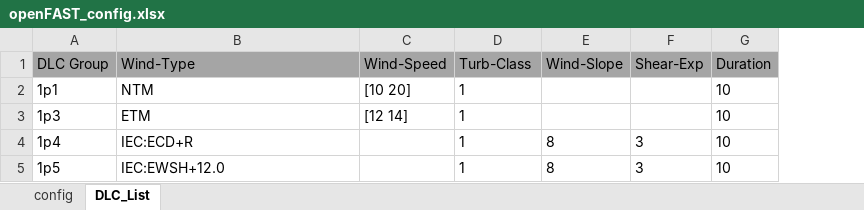
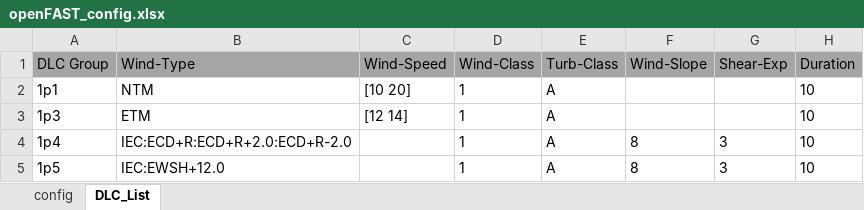
Before and after one commit to jgeisler0303/AMPoWS, an Excel workbook: examples/openFAST_config.xlsx, sheet DLC_List, drawn as a sheet; only a part is shown; values as stored, in another font and other column widths than the file's, no borders; the diff names each change by its address in the sheet, - before the commit and + after, or states it on an @@ line.

Commit message:
enabled generation of multiple IEC wind conditions per DLC line; added cut-in, cut-out and rated wind speed as xls configuration parameters; fixed handling of wind class and turbulence class; added automatic calculation of rotor diameter and tower height

```diff
--- a/examples/openFAST_config.xlsx (sheet DLC_List)
+++ b/examples/openFAST_config.xlsx (sheet DLC_List)
+column E (Turb-Class), rows 2-5: all A
-D1: Turb-Class
+D1: Wind-Class
-B4 (Wind-Type): IEC:ECD+R
+B4 (Wind-Type): IEC:ECD+R:ECD+R+2.0:ECD+R-2.0
```
Also changed, not shown: sheet config, 10 other files.
